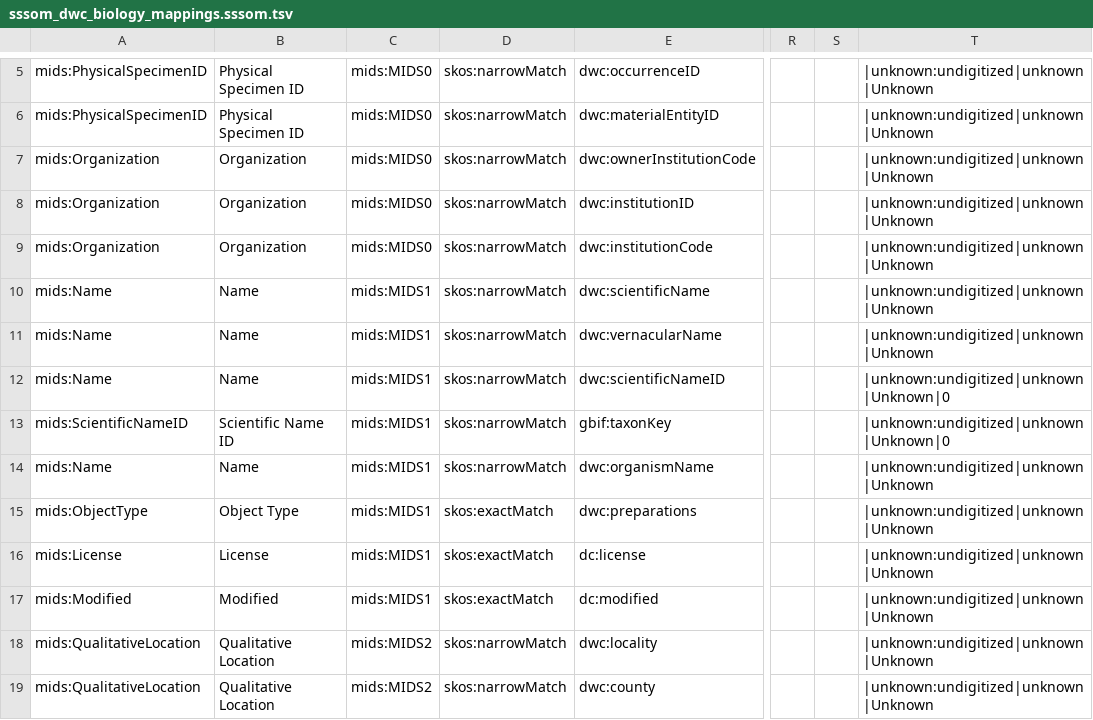
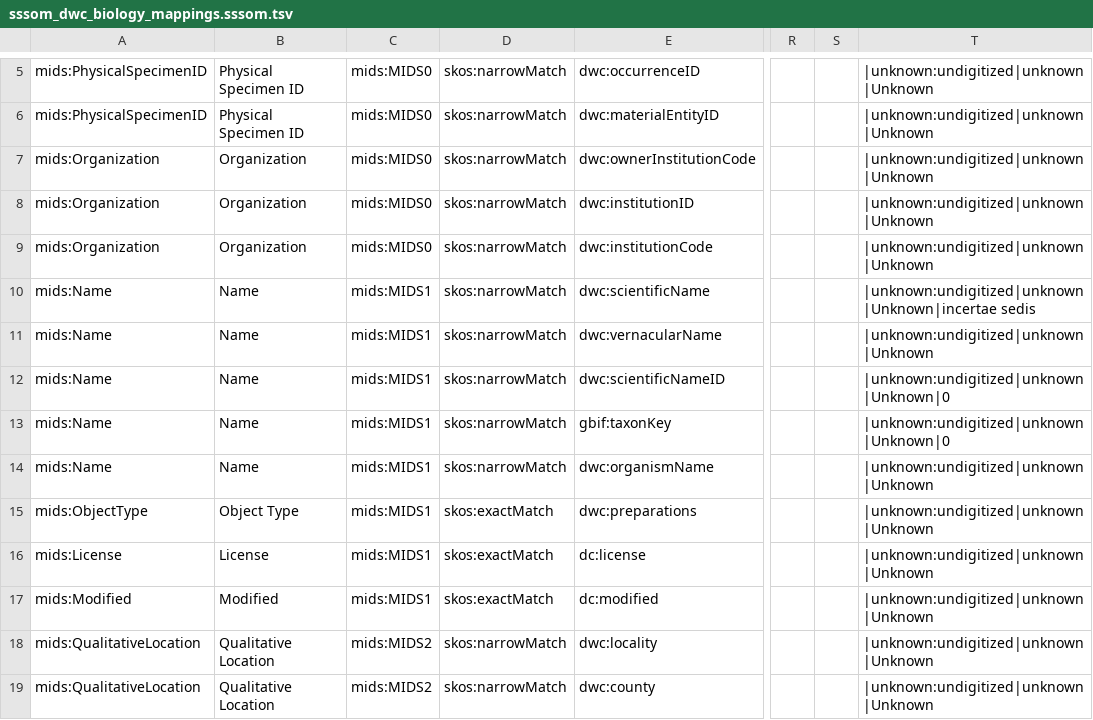
Before and after one commit to AgentschapPlantentuinMeise/MIDSCalculator, a TSV file: data/sssom/dwc/biology/sssom_dwc_biology_mappings.sssom.tsv, drawn as a sheet; only a part is shown, gaps mark what is left out; the diff names each change by its address in the sheet, - before the commit and + after, or states it on an @@ line.

Commit message:
new release
fixing bugs in SSSOM mappings

rinno a bit smoother with no risk of including botched biocase xml files and auto-naming the installer

```diff
--- a/data/sssom/dwc/biology/sssom_dwc_biology_mappings.sssom.tsv
+++ b/data/sssom/dwc/biology/sssom_dwc_biology_mappings.sssom.tsv
-T10: |unknown:undigitized|unknown|Unknown
+T10: |unknown:undigitized|unknown|Unknown|incertae sedis
-A13: mids:ScientificNameID
+A13: mids:Name
-B13: Scientific Name ID
+B13: Name
```
Also changed, not shown: data/sssom/abcd/biology/sssom_abcd_biology_mappings.sssom.tsv, 2 other files.
